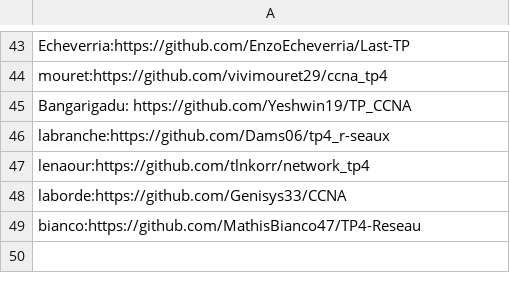
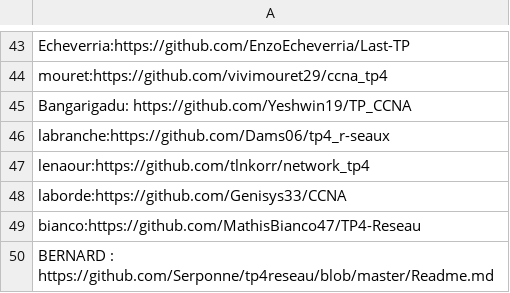
Before and after one commit to StevenDias33/B1-Reseau-2018, a CSV file: tp/4/repo_links.csv, drawn as a sheet; only a part is shown, gaps mark what is left out.

Commit message:
add
BERNARD

```diff
--- a/tp/4/repo_links.csv
+++ b/tp/4/repo_links.csv
@@ -49 +49,2 @@ laborde:https://github.com/Genisys33/CCNA
 bianco:https://github.com/MathisBianco47/TP4-Reseau
+BERNARD : https://github.com/Serponne/tp4reseau/blob/master/Readme.md
```
